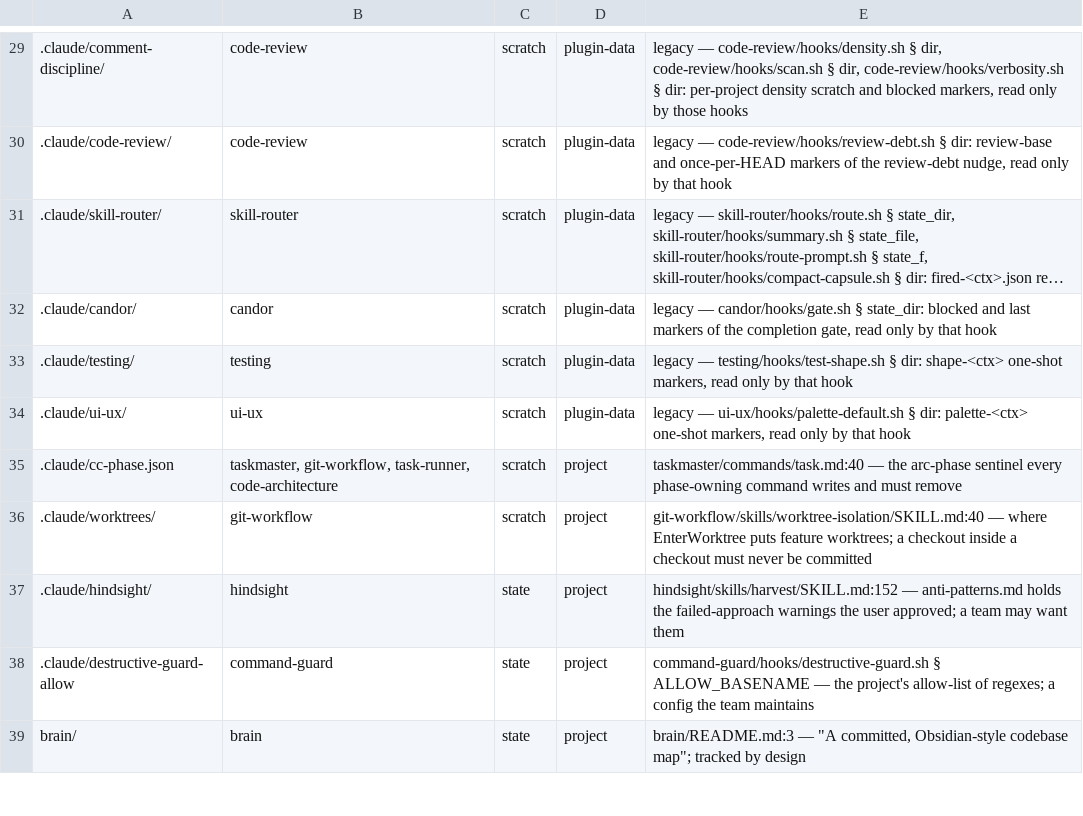
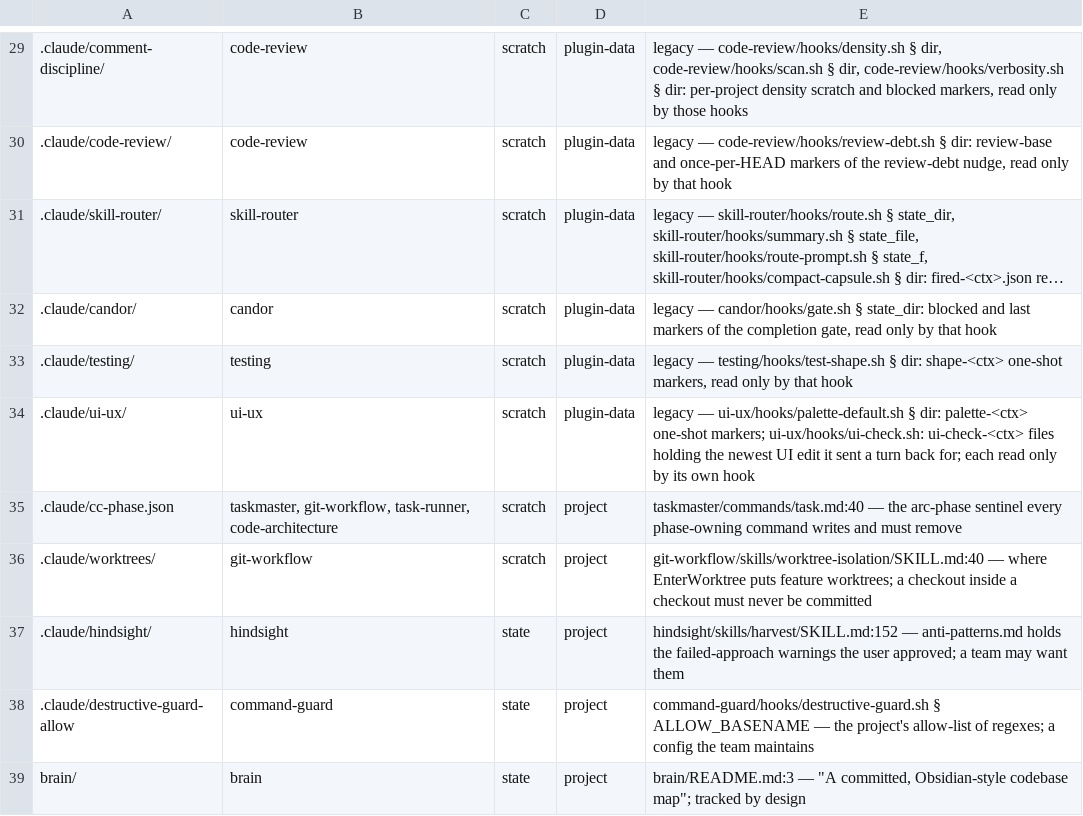
Before and after one commit to galaykos/cc-marketplace, a TSV file: plugins/git-workflow/skills/branch-completion/references/marketplace-scratch.tsv, drawn as a sheet; only a part is shown, gaps mark what is left out; long unchanged cells end in …; the diff names each change by its address in the sheet, - before the commit and + after, or states it on an @@ line.

```diff
--- a/plugins/git-workflow/skills/branch-completion/references/marketplace-scratch.tsv
+++ b/plugins/git-workflow/skills/branch-completion/references/marketplace-scratch.tsv
-E34: …palette-<ctx> one-shot markers, read only by that hook
+E34: …palette-<ctx> one-shot markers; ui-ux/hooks/ui-check.sh: ui-check-<ctx> files holding the newest UI edit it sent a turn back for; each read only by its own hook
```
Also changed, not shown: plugins/ui-ux/lane.tsv, 10 other files.
